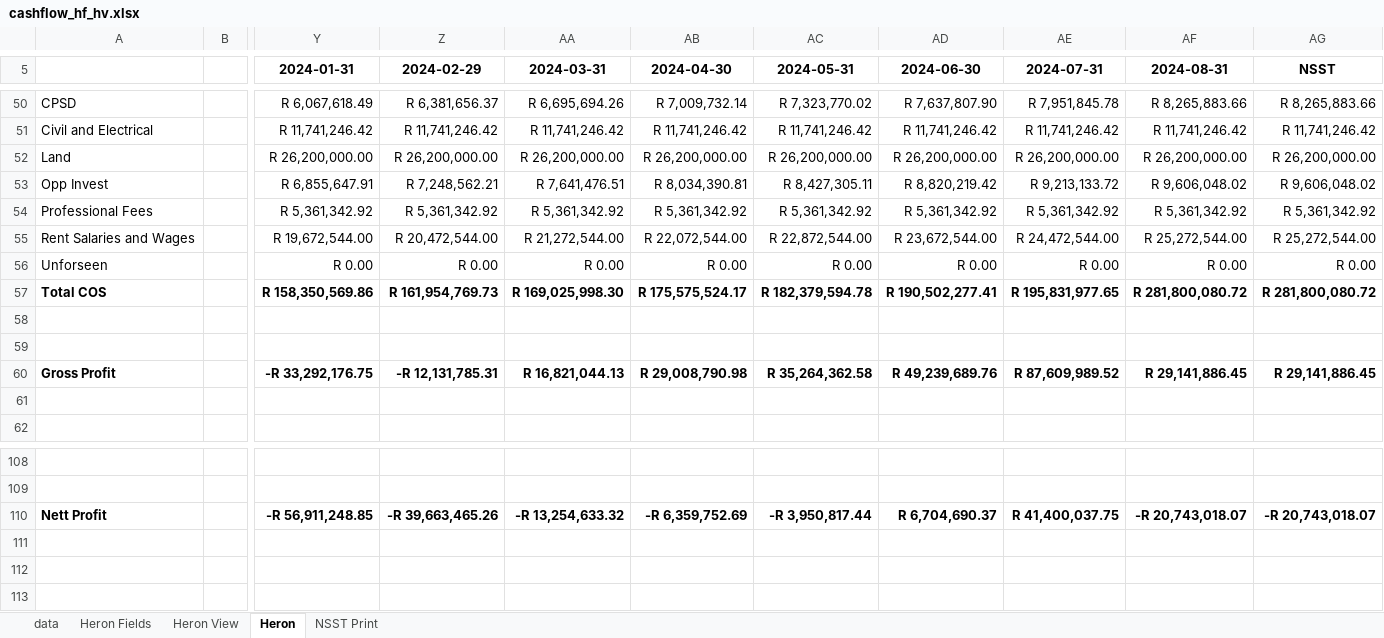
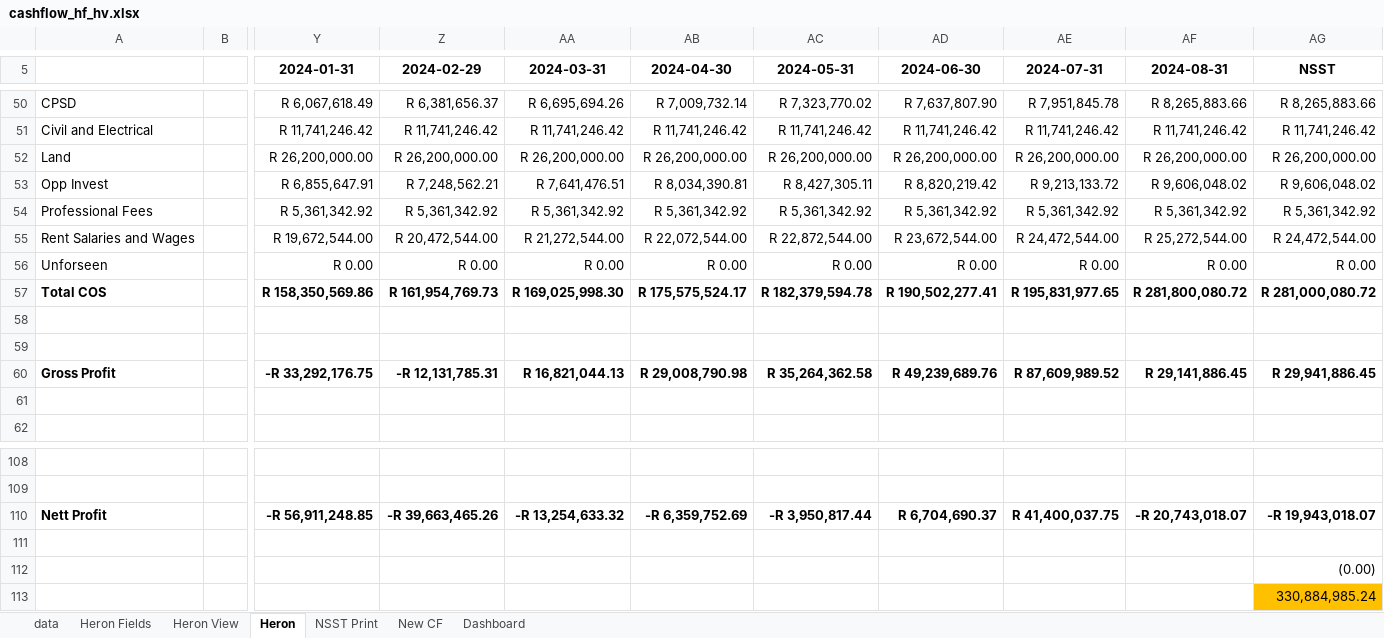
Before and after one commit to WayneBruton/fastapi-python, an Excel workbook: cashflow_p&l_files/cashflow_hf_hv.xlsx, sheet Heron, drawn as a sheet; only a part is shown, gaps mark what is left out; values as stored, in another font and other column widths than the file's, no borders; rows hold the shown columns only; the diff names each change by its address in the sheet, - before the commit and + after, or states it on an @@ line.

```diff
--- a/cashflow_p&l_files/cashflow_hf_hv.xlsx (sheet Heron)
+++ b/cashflow_p&l_files/cashflow_hf_hv.xlsx (sheet Heron)
+sheet tab: New CF
+sheet tab: Dashboard
-AG55 (NSST): R 25,272,544.00
+AG55 (NSST): R 24,472,544.00
-AG57 (NSST): R 281,800,080.72
+AG57 (NSST): R 281,000,080.72
-AG60 (NSST): R 29,141,886.45
+AG60 (NSST): R 29,941,886.45
-AG110 (NSST): -R 20,743,018.07
+AG110 (NSST): -R 19,943,018.07
+row 111: (empty)
+row 112:  |  |  |  |  |  |  |  |  |  | (0.00)
+row 113:  |  |  |  |  |  |  |  |  |  | 330,884,985.24
```
Also changed, not shown: sheet NSST Print, 2 other files.
